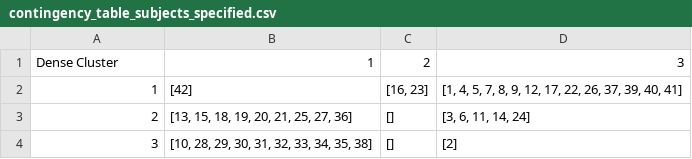
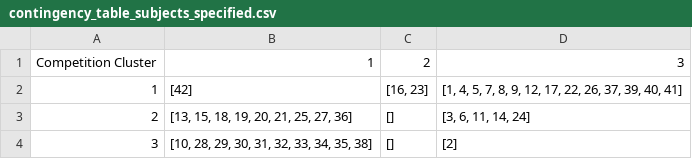
Before and after one commit to cjunwon/ODAQ-SDA, a CSV file: Results/contingency_table_subjects_specified.csv, drawn as a sheet.

```diff
--- a/Results/contingency_table_subjects_specified.csv
+++ b/Results/contingency_table_subjects_specified.csv
@@ -1,2 +1,2 @@
-Dense Cluster,1,2,3
+Competition Cluster,1,2,3
 1,[42],"[16, 23]","[1, 4, 5, 7, 8, 9, 12, 17, 22, 26, 37, 39, 40, 41]"
```
Also changed, not shown: Results/contingency_table_trials_specified.csv, 7 other files.
